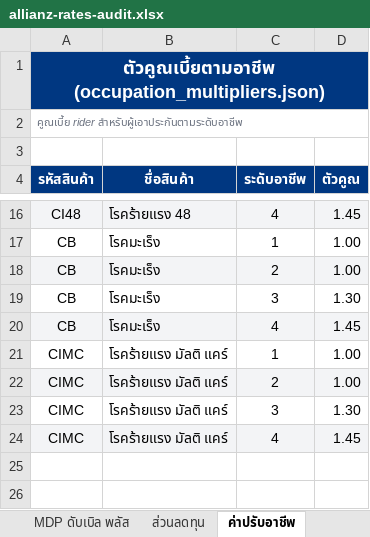
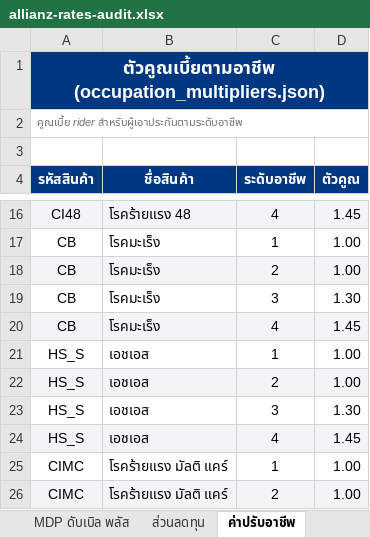
Before and after one commit to njiraaroon-max/financial-freedom-calc, an Excel workbook: allianz-rates-audit.xlsx, sheet ค่าปรับอาชีพ, drawn as a sheet; only a part is shown, gaps mark what is left out; the shorter side is filled out with more unchanged rows; values as stored, in another font and other column widths than the file's, no borders; the diff names each change by its address in the sheet, - before the commit and + after, or states it on an @@ line.

```diff
--- a/allianz-rates-audit.xlsx (sheet ค่าปรับอาชีพ)
+++ b/allianz-rates-audit.xlsx (sheet ค่าปรับอาชีพ)
+row 21: HS_S | เอชเอส | 1 | 1.00
+row 22: HS_S | เอชเอส | 2 | 1.00
+row 23: HS_S | เอชเอส | 3 | 1.30
+row 24: HS_S | เอชเอส | 4 | 1.45
```
Also changed, not shown: sheet แผนผลิตภัณฑ์, sheet ภาพรวม, sheet สินค้าทั้งหมด, other sheet tabs, 8 other files.
